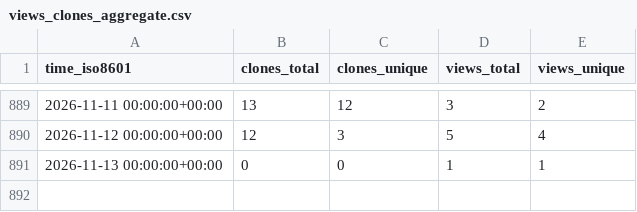
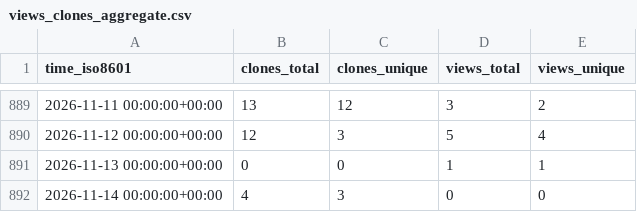
Before and after one commit to meetbryce/open-source-slack-ai--gh-stats, a CSV file: meetbryce/open-source-slack-ai/ghrs-data/views_clones_aggregate.csv, drawn as a sheet; only a part is shown, gaps mark what is left out; the diff names each change by its address in the sheet, - before the commit and + after, or states it on an @@ line.

```diff
--- a/meetbryce/open-source-slack-ai/ghrs-data/views_clones_aggregate.csv
+++ b/meetbryce/open-source-slack-ai/ghrs-data/views_clones_aggregate.csv
+row 892: 2026-11-14 00:00:00+00:00 | 4 | 3 | 0 | 0
```
Also changed, not shown: 1 other file.
